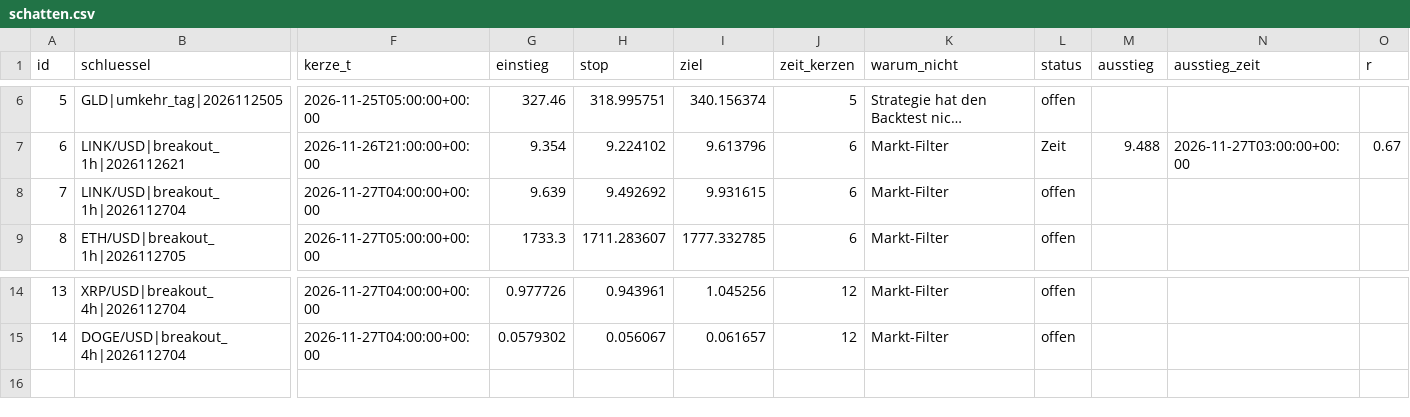
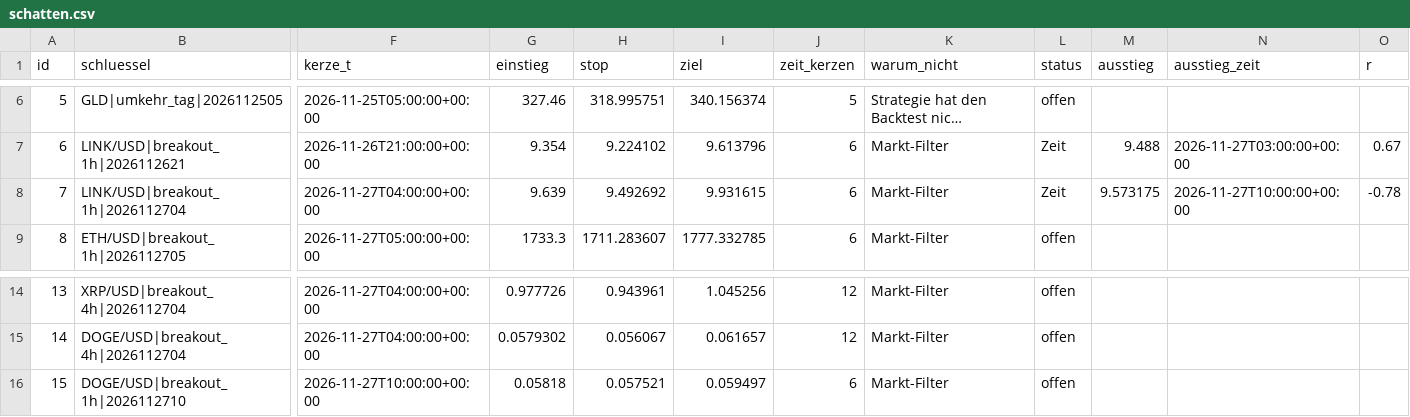
Before and after one commit to jonasriedl123-boop/trading-bot, a CSV file: daten/schatten.csv, drawn as a sheet; only a part is shown, gaps mark what is left out; long unchanged cells end in …; rows hold the shown columns only; the diff names each change by its address in the sheet, - before the commit and + after, or states it on an @@ line.

```diff
--- a/daten/schatten.csv
+++ b/daten/schatten.csv
-L8 (status): offen
+L8 (status): Zeit
-M8 (ausstieg): (empty)
+M8 (ausstieg): 9.573175
-N8 (ausstieg_zeit): (empty)
+N8 (ausstieg_zeit): 2026-11-27T10:00:00+00:00
-O8 (r): (empty)
+O8 (r): -0.78
+row 16: 15 | DOGE/USD|breakout_1h|2026112710 | 2026-11-27T10:00:00+00:00 | 0.05818 | 0.057521 | 0.059497 | 6 | Markt-Filter | offen
```
Also changed, not shown: daten/protokoll.csv, 3 other files.
